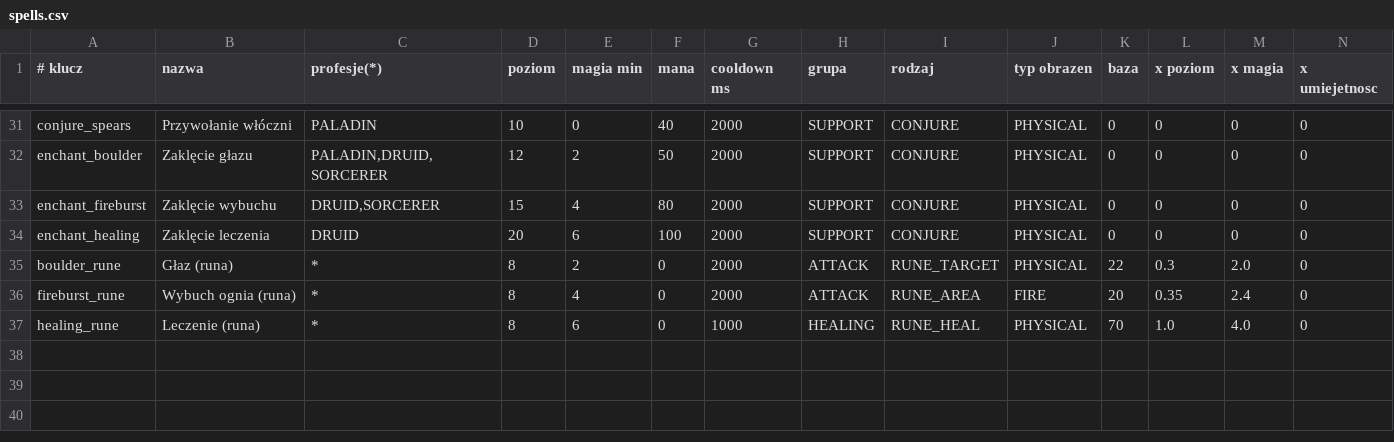
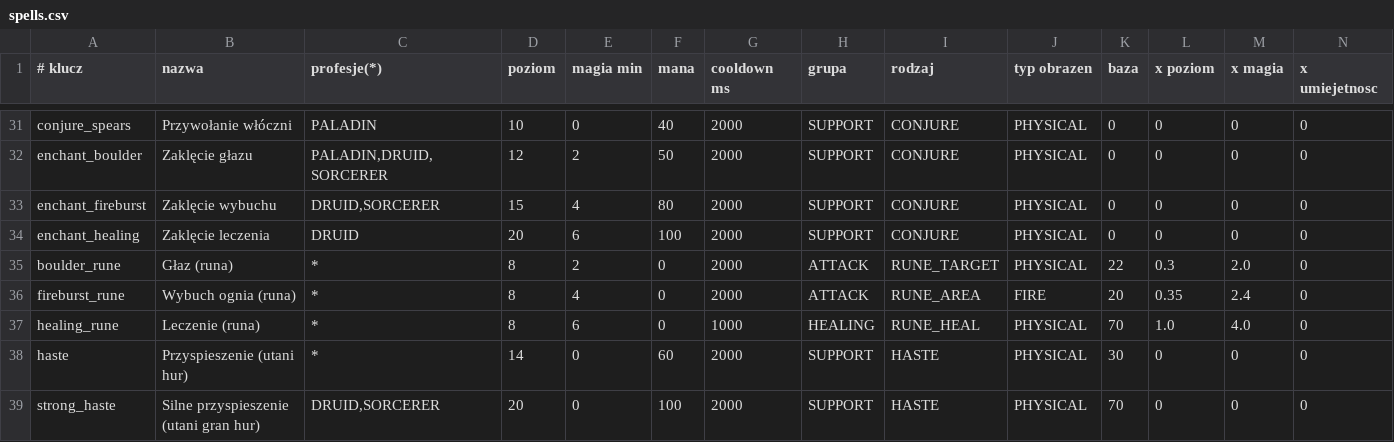
Before and after one commit to fawizja/Pixel, a CSV file: shared/src/main/resources/data/spells.csv, drawn as a sheet; only a part is shown, gaps mark what is left out; rows hold the shown columns only; the diff names each change by its address in the sheet, - before the commit and + after, or states it on an @@ line.

```diff
--- a/shared/src/main/resources/data/spells.csv
+++ b/shared/src/main/resources/data/spells.csv
+row 38: haste | Przyspieszenie (utani hur) | * | 14 | 0 | 60 | 2000 | SUPPORT | HASTE | PHYSICAL | 30 | 0 | 0 | 0
+row 39: strong_haste | Silne przyspieszenie (utani gran hur) | DRUID,SORCERER | 20 | 0 | 100 | 2000 | SUPPORT | HASTE | PHYSICAL | 70 | 0 | 0 | 0
```
Also changed, not shown: 15 other files.
